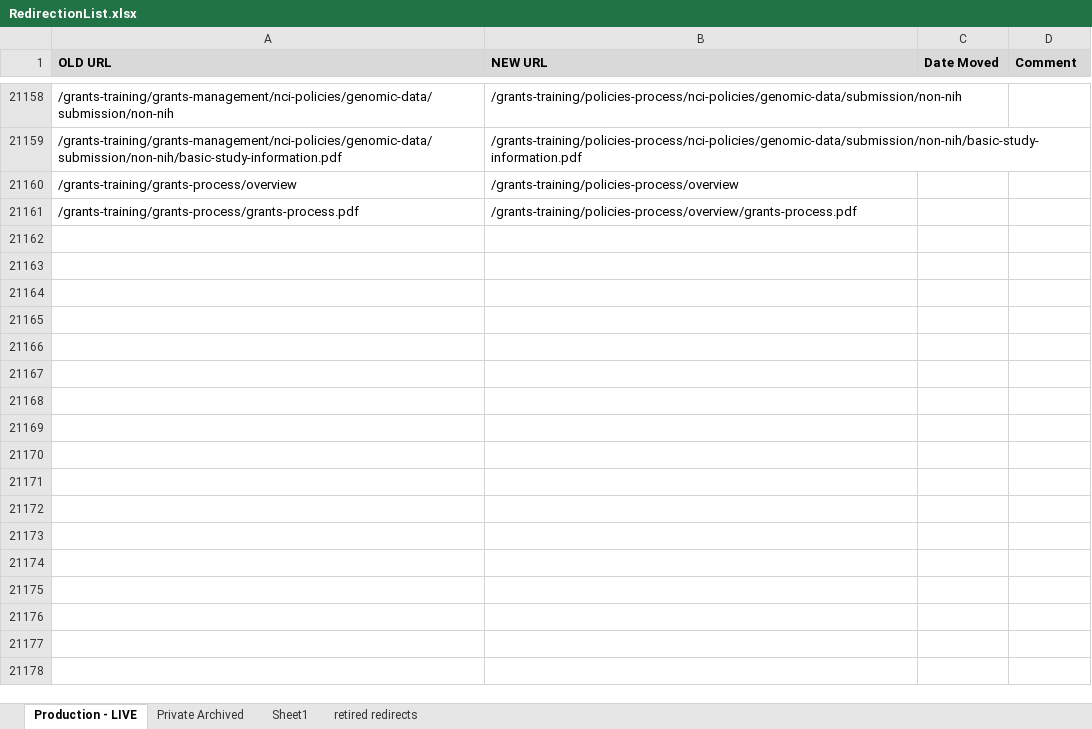
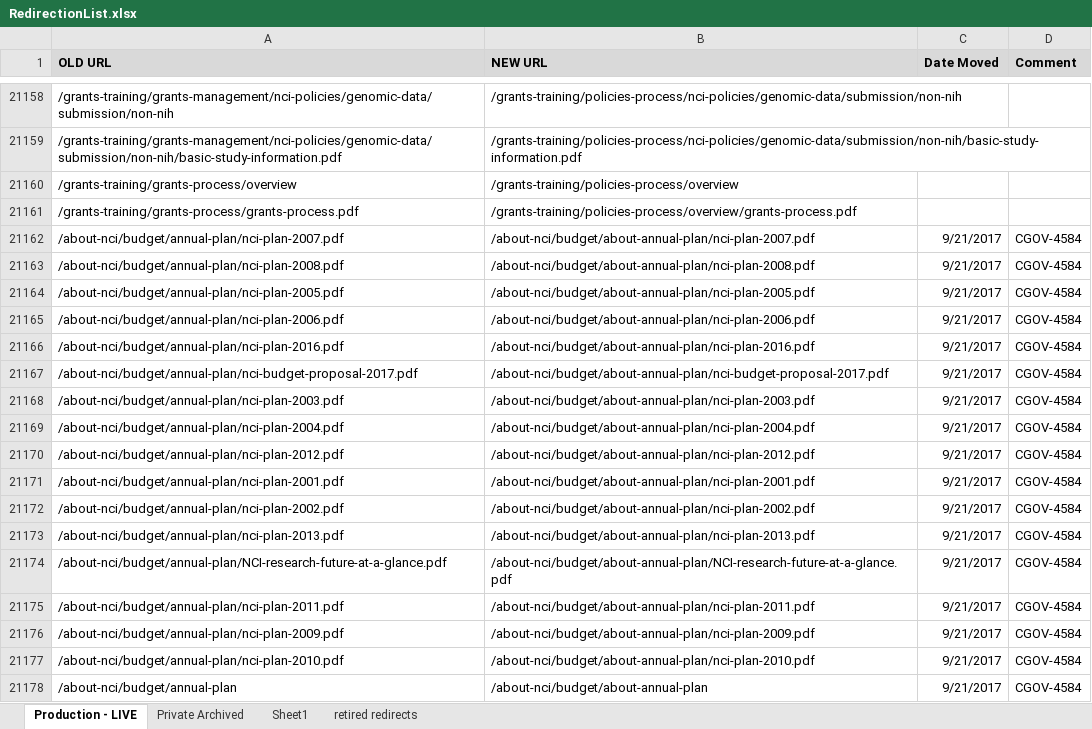
Before and after one commit to NCIOCPL/wcms-content, an Excel workbook: RedirectionList.xlsx, sheet Production - LIVE, drawn as a sheet; only a part is shown, gaps mark what is left out; values as stored, in another font and other column widths than the file's, no borders; conditional formats not drawn; the diff names each change by its address in the sheet, - before the commit and + after, or states it on an @@ line.

Commit message:
[CGOV-4584] - Added urls for Annual Plan folder move.

```diff
--- a/RedirectionList.xlsx (sheet Production - LIVE)
+++ b/RedirectionList.xlsx (sheet Production - LIVE)
+row 21162: /about-nci/budget/annual-plan/nci-plan-2007.pdf | /about-nci/budget/about-annual-plan/nci-plan-2007.pdf | 9/21/2017 | CGOV-4584
+row 21163: /about-nci/budget/annual-plan/nci-plan-2008.pdf | /about-nci/budget/about-annual-plan/nci-plan-2008.pdf | 9/21/2017 | CGOV-4584
+row 21164: /about-nci/budget/annual-plan/nci-plan-2005.pdf | /about-nci/budget/about-annual-plan/nci-plan-2005.pdf | 9/21/2017 | CGOV-4584
+row 21165: /about-nci/budget/annual-plan/nci-plan-2006.pdf | /about-nci/budget/about-annual-plan/nci-plan-2006.pdf | 9/21/2017 | CGOV-4584
+row 21166: /about-nci/budget/annual-plan/nci-plan-2016.pdf | /about-nci/budget/about-annual-plan/nci-plan-2016.pdf | 9/21/2017 | CGOV-4584
+row 21167: /about-nci/budget/annual-plan/nci-budget-proposal-2017.pdf | /about-nci/budget/about-annual-plan/nci-budget-proposal-2017.pdf | 9/21/2017 | CGOV-4584
+row 21168: /about-nci/budget/annual-plan/nci-plan-2003.pdf | /about-nci/budget/about-annual-plan/nci-plan-2003.pdf | 9/21/2017 | CGOV-4584
+row 21169: /about-nci/budget/annual-plan/nci-plan-2004.pdf | /about-nci/budget/about-annual-plan/nci-plan-2004.pdf | 9/21/2017 | CGOV-4584
+row 21170: /about-nci/budget/annual-plan/nci-plan-2012.pdf | /about-nci/budget/about-annual-plan/nci-plan-2012.pdf | 9/21/2017 | CGOV-4584
+row 21171: /about-nci/budget/annual-plan/nci-plan-2001.pdf | /about-nci/budget/about-annual-plan/nci-plan-2001.pdf | 9/21/2017 | CGOV-4584
+row 21172: /about-nci/budget/annual-plan/nci-plan-2002.pdf | /about-nci/budget/about-annual-plan/nci-plan-2002.pdf | 9/21/2017 | CGOV-4584
+row 21173: /about-nci/budget/annual-plan/nci-plan-2013.pdf | /about-nci/budget/about-annual-plan/nci-plan-2013.pdf | 9/21/2017 | CGOV-4584
+row 21174: /about-nci/budget/annual-plan/NCI-research-future-at-a-glance.pdf | /about-nci/budget/about-annual-plan/NCI-research-future-at-a-glance.pdf | 9/21/2017 | CGOV-4584
+row 21175: /about-nci/budget/annual-plan/nci-plan-2011.pdf | /about-nci/budget/about-annual-plan/nci-plan-2011.pdf | 9/21/2017 | CGOV-4584
+row 21176: /about-nci/budget/annual-plan/nci-plan-2009.pdf | /about-nci/budget/about-annual-plan/nci-plan-2009.pdf | 9/21/2017 | CGOV-4584
+row 21177: /about-nci/budget/annual-plan/nci-plan-2010.pdf | /about-nci/budget/about-annual-plan/nci-plan-2010.pdf | 9/21/2017 | CGOV-4584
+row 21178: /about-nci/budget/annual-plan | /about-nci/budget/about-annual-plan | 9/21/2017 | CGOV-4584
```
Also changed, not shown: 1 other file.
